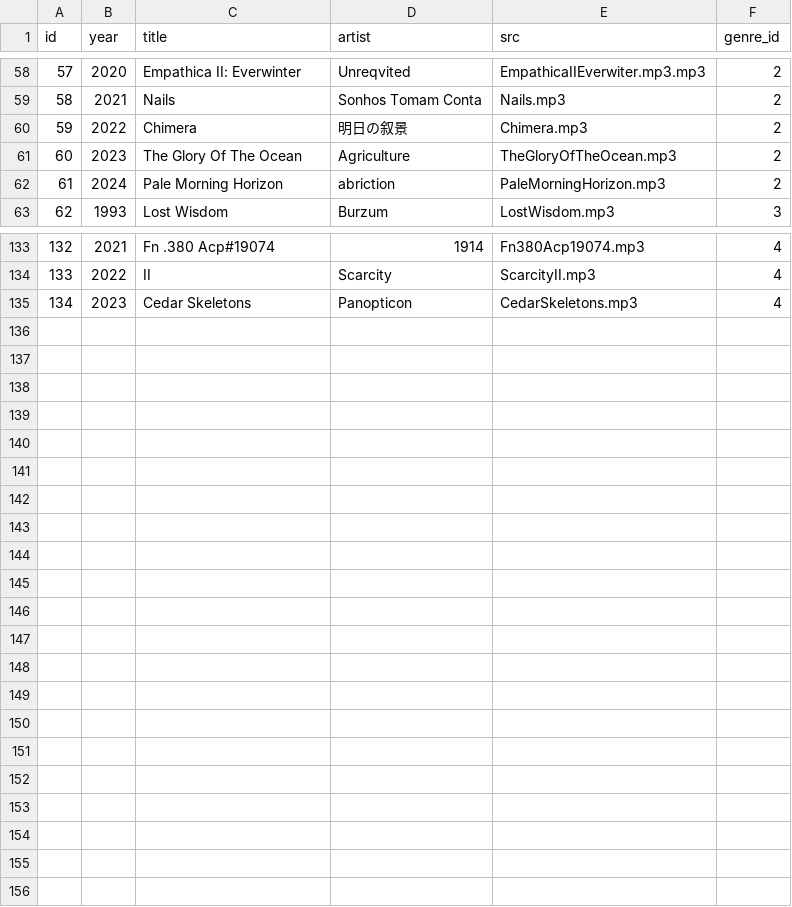
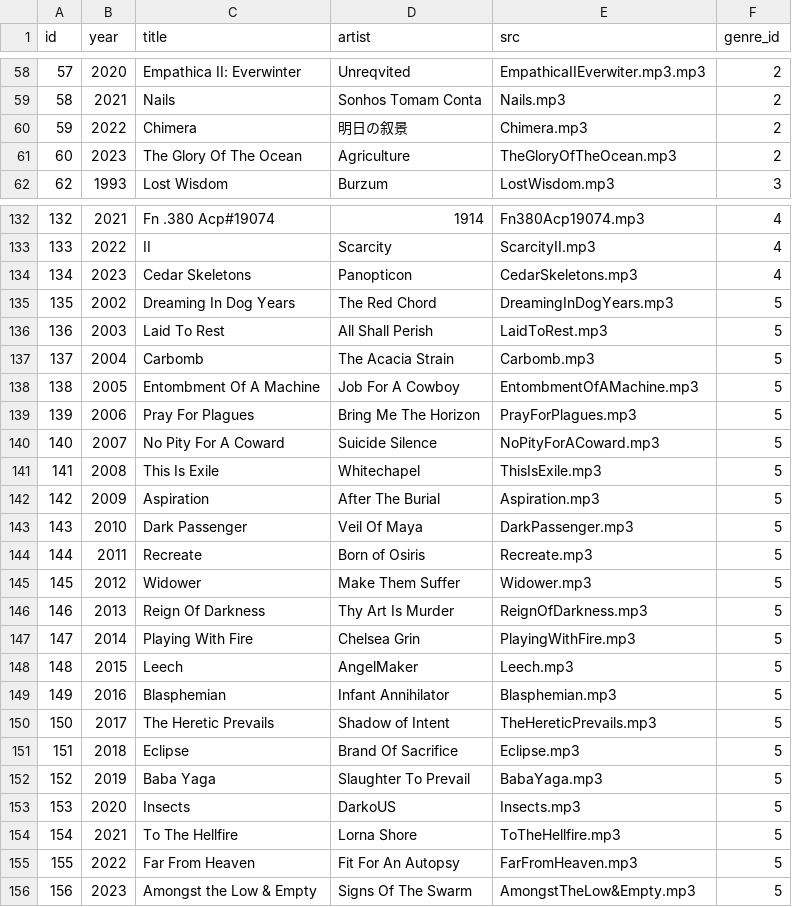
Before and after one commit to EdenSolll/Evolution-of-Metal-Backend, a CSV file: src/db/tables/song/songs.csv, drawn as a sheet; only a part is shown, gaps mark what is left out; removed rows and columns are numbered as before the commit, all else as after; the diff covers the shown part only; the diff names each change by its address in the sheet, - before the commit and + after, or states it on an @@ line.

```diff
--- a/src/db/tables/song/songs.csv
+++ b/src/db/tables/song/songs.csv
-row 62: 61 | 2024 | Pale Morning Horizon | abriction | PaleMorningHorizon.mp3 | 2
+row 135: 135 | 2002 | Dreaming In Dog Years | The Red Chord | DreamingInDogYears.mp3 | 5
+row 136: 136 | 2003 | Laid To Rest | All Shall Perish | LaidToRest.mp3 | 5
+row 137: 137 | 2004 | Carbomb | The Acacia Strain | Carbomb.mp3 | 5
+row 138: 138 | 2005 | Entombment Of A Machine | Job For A Cowboy | EntombmentOfAMachine.mp3 | 5
+row 139: 139 | 2006 | Pray For Plagues | Bring Me The Horizon | PrayForPlagues.mp3 | 5
+row 140: 140 | 2007 | No Pity For A Coward | Suicide Silence | NoPityForACoward.mp3 | 5
+row 141: 141 | 2008 | This Is Exile | Whitechapel | ThisIsExile.mp3 | 5
+row 142: 142 | 2009 | Aspiration | After The Burial | Aspiration.mp3 | 5
+row 143: 143 | 2010 | Dark Passenger | Veil Of Maya | DarkPassenger.mp3 | 5
+row 144: 144 | 2011 | Recreate | Born of Osiris | Recreate.mp3 | 5
+row 145: 145 | 2012 | Widower | Make Them Suffer | Widower.mp3 | 5
+row 146: 146 | 2013 | Reign Of Darkness | Thy Art Is Murder | ReignOfDarkness.mp3 | 5
+row 147: 147 | 2014 | Playing With Fire | Chelsea Grin | PlayingWithFire.mp3 | 5
+row 148: 148 | 2015 | Leech | AngelMaker | Leech.mp3 | 5
+row 149: 149 | 2016 | Blasphemian | Infant Annihilator | Blasphemian.mp3 | 5
+row 150: 150 | 2017 | The Heretic Prevails | Shadow of Intent | TheHereticPrevails.mp3 | 5
+row 151: 151 | 2018 | Eclipse | Brand Of Sacrifice | Eclipse.mp3 | 5
+row 152: 152 | 2019 | Baba Yaga | Slaughter To Prevail | BabaYaga.mp3 | 5
+row 153: 153 | 2020 | Insects | DarkoUS | Insects.mp3 | 5
+row 154: 154 | 2021 | To The Hellfire | Lorna Shore | ToTheHellfire.mp3 | 5
+row 155: 155 | 2022 | Far From Heaven | Fit For An Autopsy | FarFromHeaven.mp3 | 5
+row 156: 156 | 2023 | Amongst the Low & Empty | Signs Of The Swarm | AmongstTheLow&Empty.mp3 | 5
```
Also changed, not shown: 3 edited cells elsewhere in this file, src/db/tables/song/Deathcore.csv, src/db/tables/song/Metalcore.csv, 6 other files.
